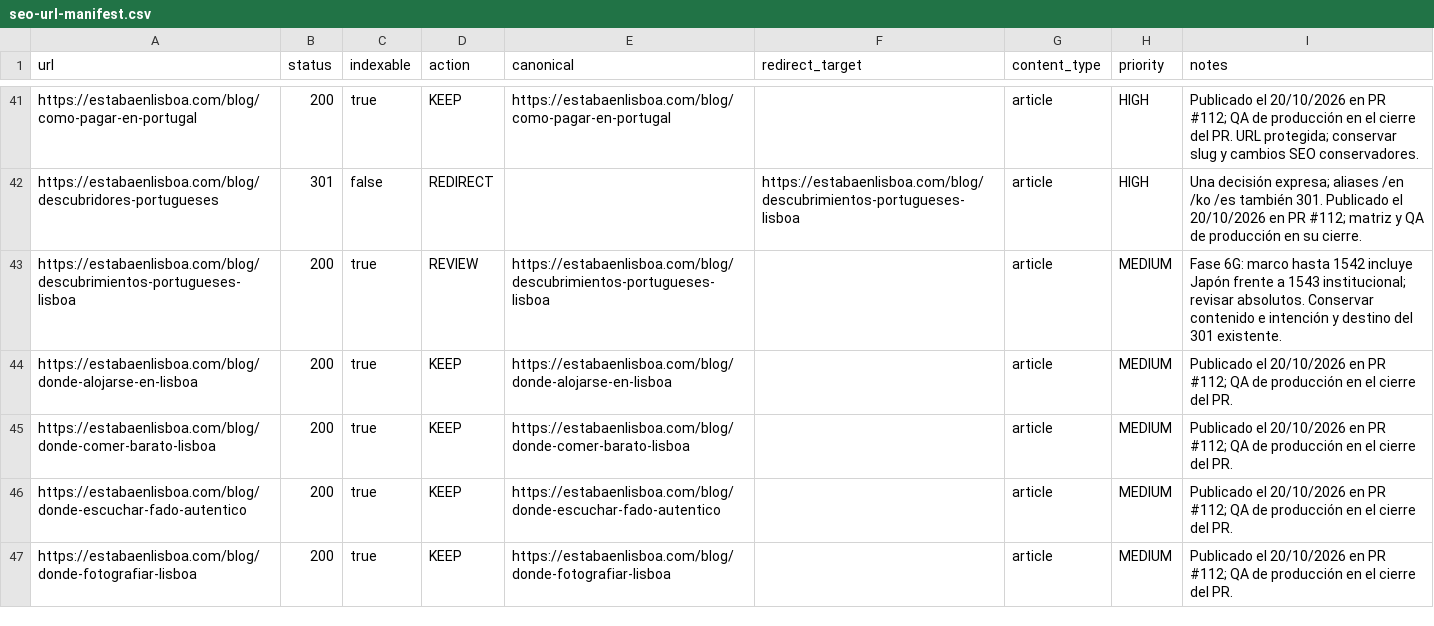
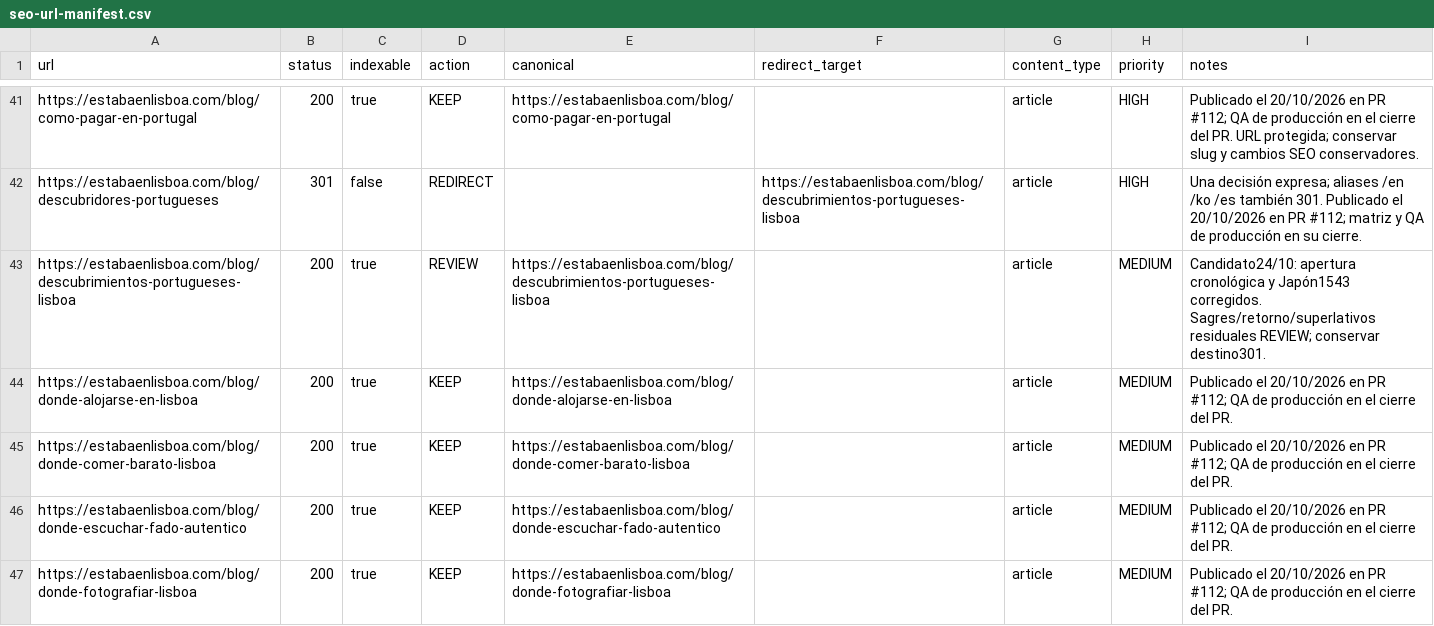
Before and after one commit to josetabares24-png/portugal-autentico-v2, a CSV file: docs/seo-url-manifest.csv, drawn as a sheet; only a part is shown, gaps mark what is left out; the diff covers the shown part only.

Commit message:
docs: record scoped polish and SEO data access limits

```diff
--- a/docs/seo-url-manifest.csv
+++ b/docs/seo-url-manifest.csv
@@ -42,3 +42,3 @@ https://estabaenlisboa.com/blog/como-pagar-en-portugal,200,true,KEEP,https://est
 https://estabaenlisboa.com/blog/descubridores-portugueses,301,false,REDIRECT,,https://estabaenlisboa.com/blog/descubrimientos-portugueses-lisboa,article,HIGH,Una decisión expresa; aliases /en /ko /es también 301. Publicado el 20/10/2026 en PR #112; matriz y QA de producción en su cierre.
-https://estabaenlisboa.com/blog/descubrimientos-portugueses-lisboa,200,true,REVIEW,https://estabaenlisboa.com/blog/descubrimientos-portugueses-lisboa,,article,MEDIUM,Fase 6G: marco hasta 1542 incluye Japón frente a 1543 institucional; revisar absolutos. Conservar contenido e intención y destino del 301 existente.
+https://estabaenlisboa.com/blog/descubrimientos-portugueses-lisboa,200,true,REVIEW,https://estabaenlisboa.com/blog/descubrimientos-portugueses-lisboa,,article,MEDIUM,Candidato24/10: apertura cronológica y Japón1543 corregidos. Sagres/retorno/superlativos residuales REVIEW; conservar destino301.
 https://estabaenlisboa.com/blog/donde-alojarse-en-lisboa,200,true,KEEP,https://estabaenlisboa.com/blog/donde-alojarse-en-lisboa,,article,MEDIUM,Publicado el 20/10/2026 en PR #112; QA de producción en el cierre del PR.
```
Also changed, not shown: 13 edited cells elsewhere in this file, 5 other files.
